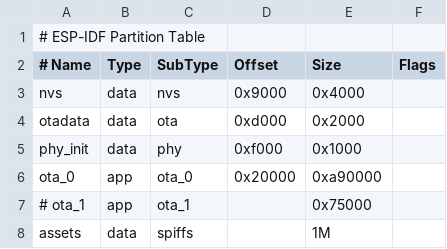
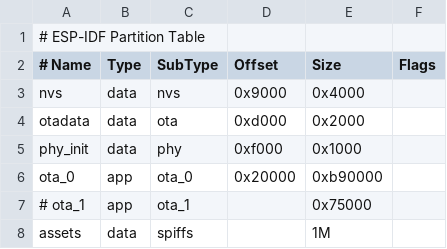
Before and after one commit to Fishghost98/AI_Babble_New, a CSV file: partitions/v2/16m.csv, drawn as a sheet.

```diff
--- a/partitions/v2/16m.csv
+++ b/partitions/v2/16m.csv
@@ -5,3 +5,3 @@ otadata,  data, ota,     0xd000,    0x2000,
 phy_init, data, phy,     0xf000,    0x1000,
-ota_0,    app,  ota_0,   0x20000,   0xa90000,
+ota_0,    app,  ota_0,   0x20000,   0xb90000,
 # ota_1,    app,  ota_1,   ,          0x75000,
```
Also changed, not shown: 7 other files.
